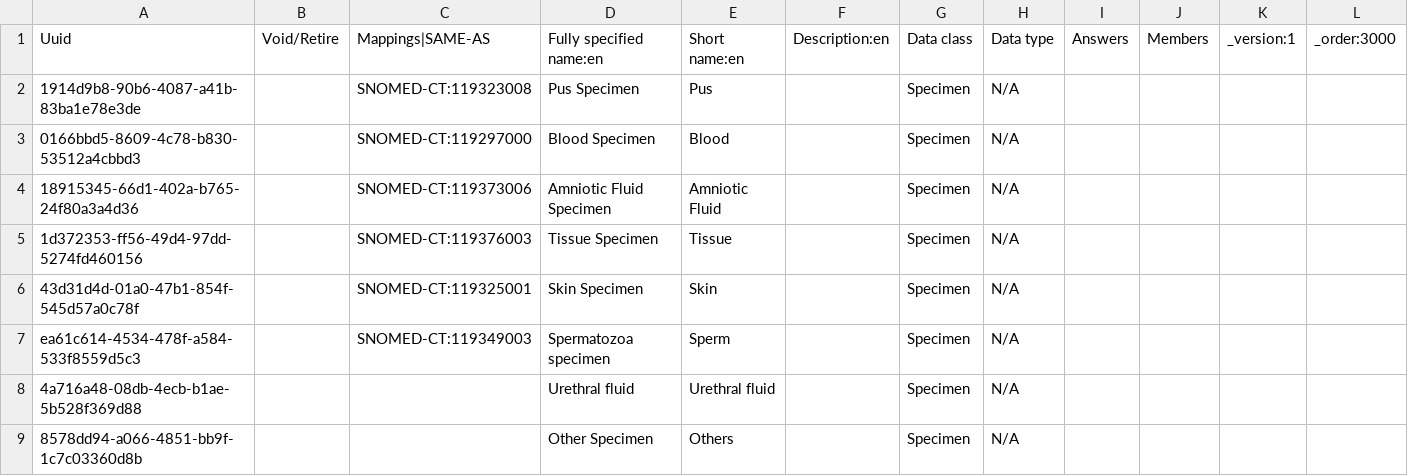
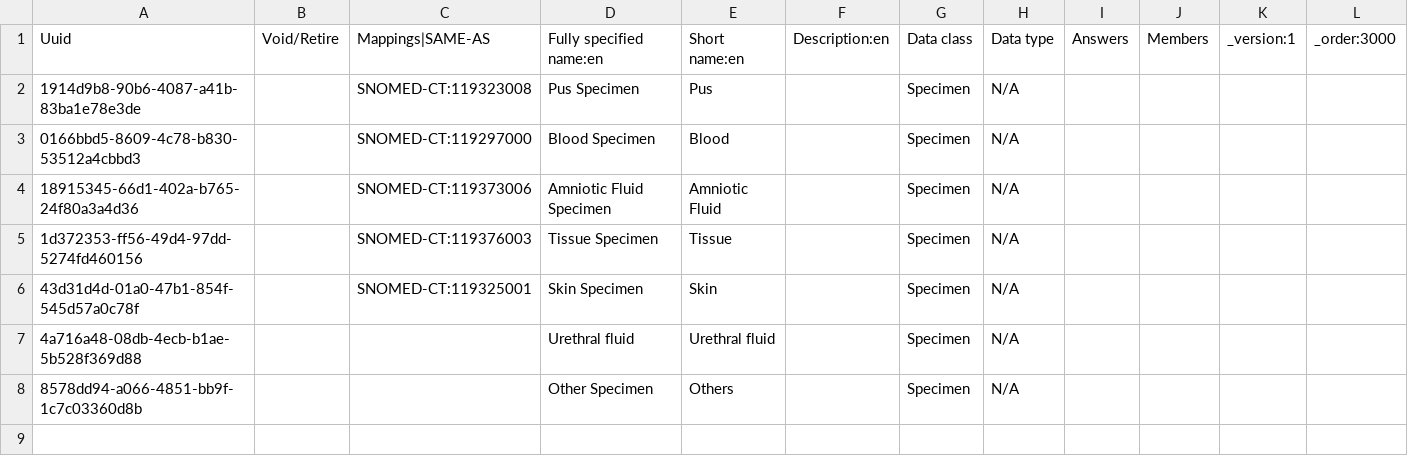
Before and after one commit to mohan-13/nabh-bahmni-config, a CSV file: masterdata/configuration/concepts/lab_samples.csv, drawn as a sheet; the diff names each change by its address in the sheet, - before the commit and + after, or states it on an @@ line.

Commit message:
BAH-3918 | Refactor. Remove Sperm as a sample and add it to semen

```diff
--- a/masterdata/configuration/concepts/lab_samples.csv
+++ b/masterdata/configuration/concepts/lab_samples.csv
-row 7: ea61c614-4534-478f-a584-533f8559d5c3 |  | SNOMED-CT:119349003 | Spermatozoa specimen | Sperm |  | Specimen | N/A
```
Also changed, not shown: masterdata/configuration/conceptsets/labTest_specimen_mapping.csv, masterdata/configuration/conceptsets/lab_samples_set.csv.
